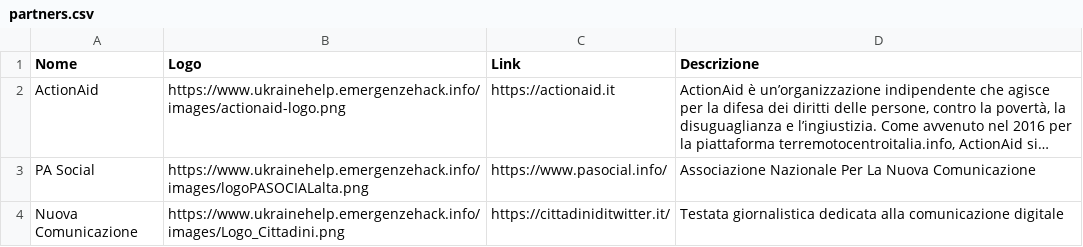
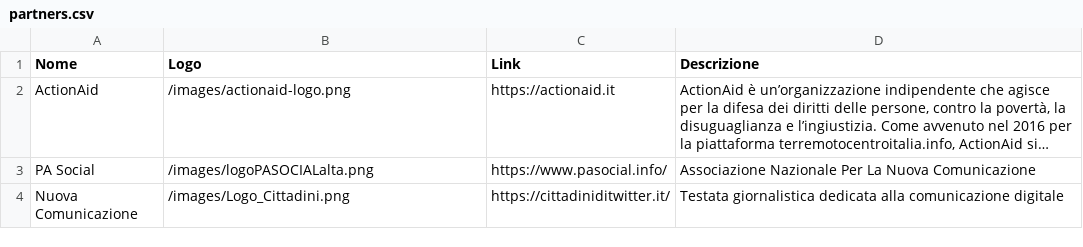
Before and after one commit to emergenzeHack/ukrainehelp.emergenzehack.info, a CSV file: _data/partners.csv, drawn as a sheet; long unchanged cells end in …; the diff names each change by its address in the sheet, - before the commit and + after, or states it on an @@ line.

Commit message:
added partners

```diff
--- a/_data/partners.csv
+++ b/_data/partners.csv
-B2 (Logo): https://www.ukrainehelp.emergenzehack.info/images/actionaid-logo.png
+B2 (Logo): /images/actionaid-logo.png
-B3 (Logo): https://www.ukrainehelp.emergenzehack.info/images/logoPASOCIALalta.png
+B3 (Logo): /images/logoPASOCIALalta.png
-B4 (Logo): https://www.ukrainehelp.emergenzehack.info/images/Logo_Cittadini.png
+B4 (Logo): /images/Logo_Cittadini.png
```
Also changed, not shown: 1 other file.
